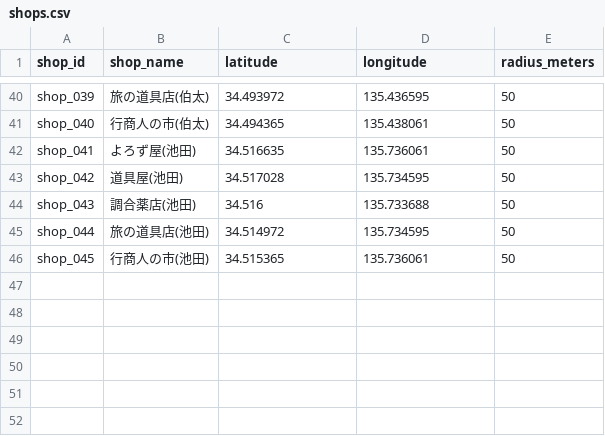
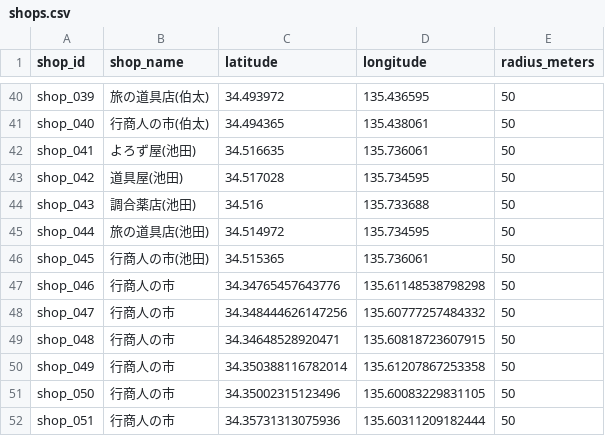
Before and after one commit to gerupon-lgtm/gps_test, a CSV file: data/shops.csv, drawn as a sheet; only a part is shown, gaps mark what is left out; the diff names each change by its address in the sheet, - before the commit and + after, or states it on an @@ line.

```diff
--- a/data/shops.csv
+++ b/data/shops.csv
+row 47: shop_046 | 行商人の市 | 34.34765457643776 | 135.61148538798298 | 50
+row 48: shop_047 | 行商人の市 | 34.348444626147256 | 135.60777257484332 | 50
+row 49: shop_048 | 行商人の市 | 34.34648528920471 | 135.60818723607915 | 50
+row 50: shop_049 | 行商人の市 | 34.350388116782014 | 135.61207867253358 | 50
+row 51: shop_050 | 行商人の市 | 34.35002315123496 | 135.60083229831105 | 50
+row 52: shop_051 | 行商人の市 | 34.35731313075936 | 135.60311209182444 | 50
```
Also changed, not shown: data/inns.csv, data/spots.csv.
